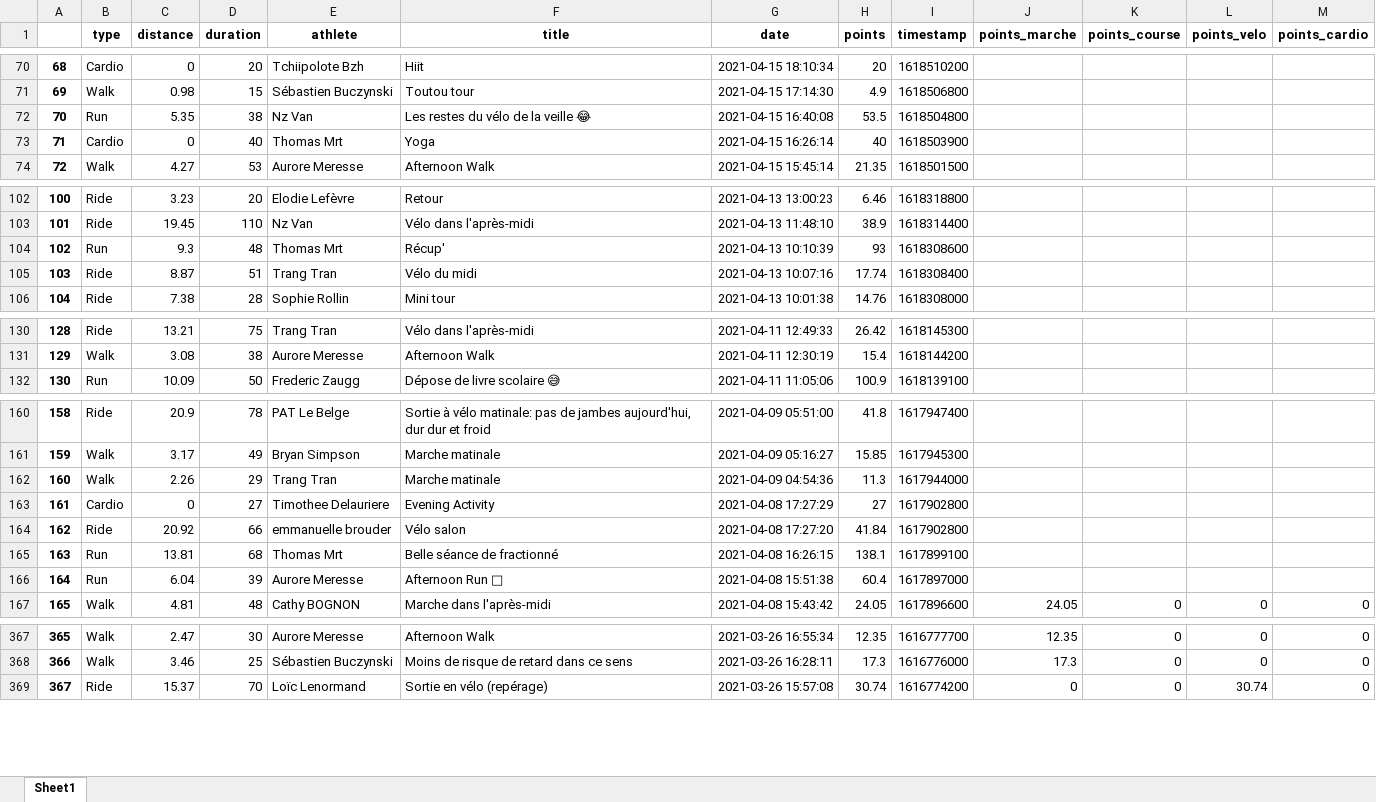
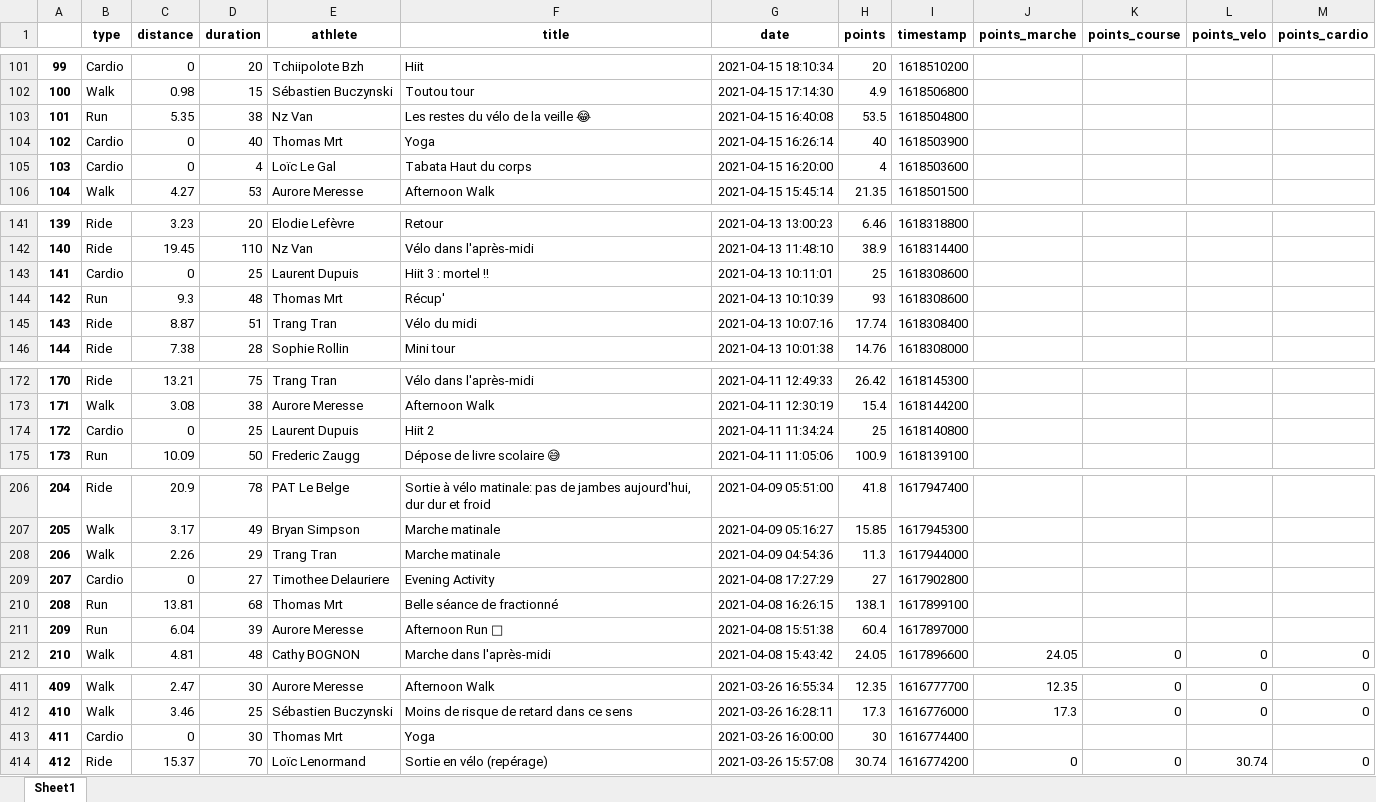
Before and after one commit to bcmb78/bcmb78.github.io, an Excel workbook: defi/saved_activities.xlsx, sheet Sheet1, drawn as a sheet; only a part is shown, gaps mark what is left out; values as stored, in another font and other column widths than the file's, no borders; removed rows and columns are numbered as before the commit, all else as after; the diff covers the shown part only; the diff names each change by its address in the sheet, - before the commit and + after, or states it on an @@ line.

```diff
--- a/defi/saved_activities.xlsx (sheet Sheet1)
+++ b/defi/saved_activities.xlsx (sheet Sheet1)
@@ column A renumbered from row 29 down @@
+row 105: 103 | Cardio | 0 | 4 | Loïc Le Gal | Tabata Haut du corps | 2021-04-15 16:20:00 | 4 | 1618503600
+row 143: 141 | Cardio | 0 | 25 | Laurent Dupuis | Hiit 3 : mortel !! | 2021-04-13 10:11:01 | 25 | 1618308600
+row 174: 172 | Cardio | 0 | 25 | Laurent Dupuis | Hiit 2 | 2021-04-11 11:34:24 | 25 | 1618140800
-row 164: 162 | Ride | 20.92 | 66 | emmanuelle brouder | Vélo salon | 2021-04-08 17:27:20 | 41.84 | 1617902800
+row 413: 411 | Cardio | 0 | 30 | Thomas Mrt | Yoga | 2021-03-26 16:00:00 | 30 | 1616774400
```
Also changed, not shown: 47 added rows, 2 removed rows and 1 edited cell elsewhere in this sheet, 4 other files.
